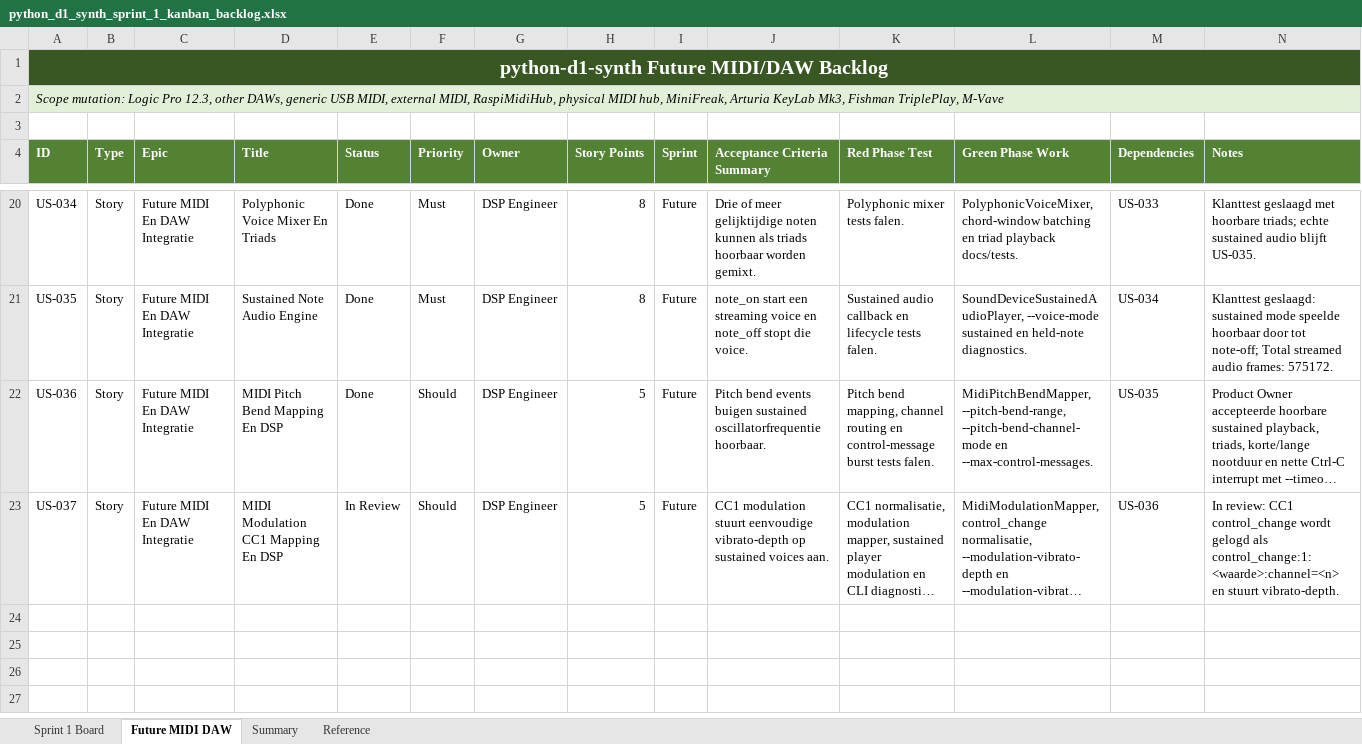
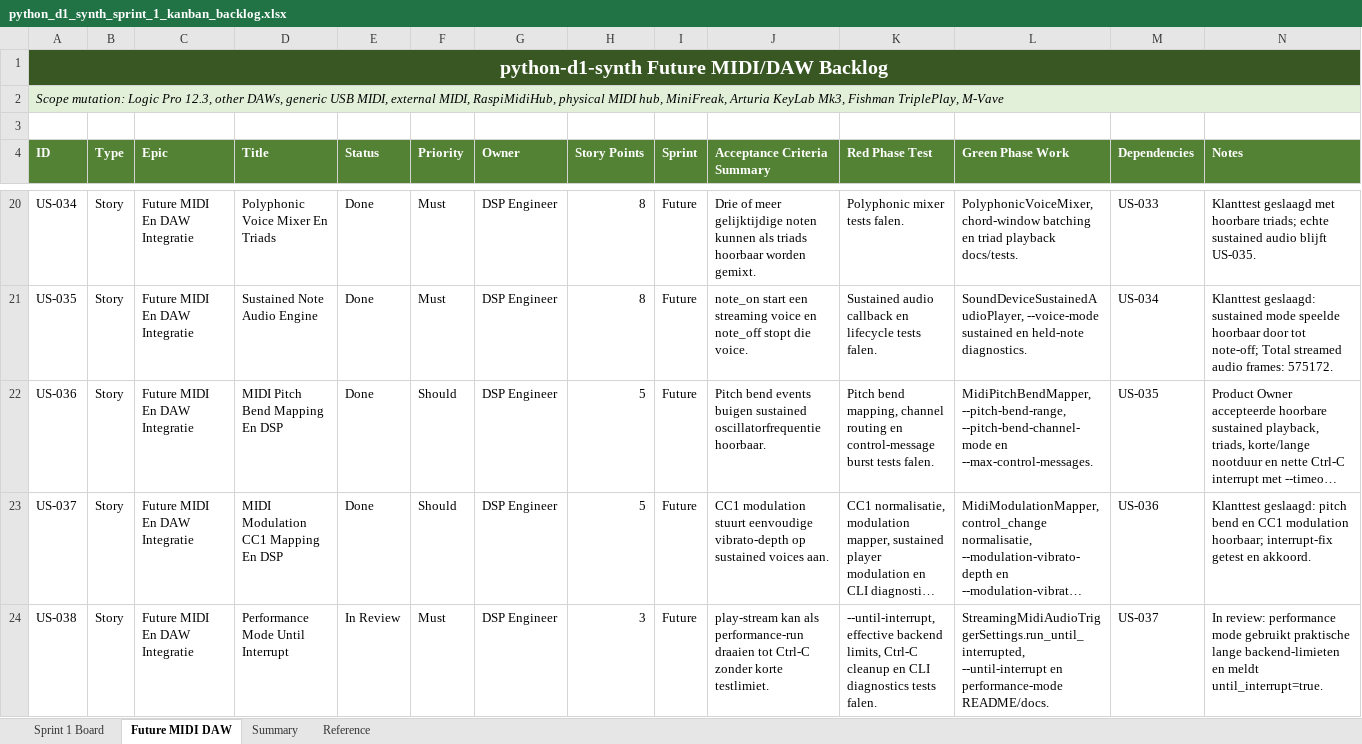
Before and after one commit to pappavis/python-d1-synth, an Excel workbook: outputs/CHATOD-20260709-D1PY-MVP-001/python_d1_synth_sprint_1_kanban_backlog.xlsx, sheet Future MIDI DAW, drawn as a sheet; only a part is shown, gaps mark what is left out; long unchanged cells end in …; values as stored, in another font and other column widths than the file's, no borders; table styles not drawn; the diff names each change by its address in the sheet, - before the commit and + after, or states it on an @@ line.

Commit message:
Add US-038 performance mode

```diff
--- a/outputs/CHATOD-20260709-D1PY-MVP-001/python_d1_synth_sprint_1_kanban_backlog.xlsx (sheet Future MIDI DAW)
+++ b/outputs/CHATOD-20260709-D1PY-MVP-001/python_d1_synth_sprint_1_kanban_backlog.xlsx (sheet Future MIDI DAW)
-E23 (Status): In Review
+E23 (Status): Done
-N23 (Notes): In review: CC1 control_change wordt gelogd als control_change:1:<waarde>:channel=<n> en stuurt vibrato-depth.
+N23 (Notes): Klanttest geslaagd: pitch bend en CC1 modulation hoorbaar; interrupt-fix getest en akkoord.
+row 24: US-038 | Story | Future MIDI En DAW Integratie | Performance Mode Until Interrupt | In Review | Must | DSP Engineer | 3 | Future | play-stream kan als performance-run draaien tot Ctrl-C zonder korte testlimiet. | --until-interrupt, effective backend limits, Ctrl-C cleanup en CLI diagnostics tests falen. | StreamingMidiAudioTriggerSettings.run_until_interrupted, --until-interrupt en performance-mode README/docs. | US-037 | In review: performance mode gebruikt praktische lange backend-limieten en meldt until_interrupt=true.
```
Also changed, not shown: sheet Summary, 13 other files.
